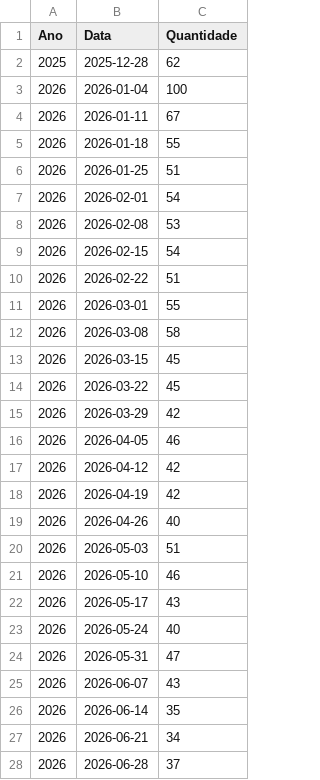
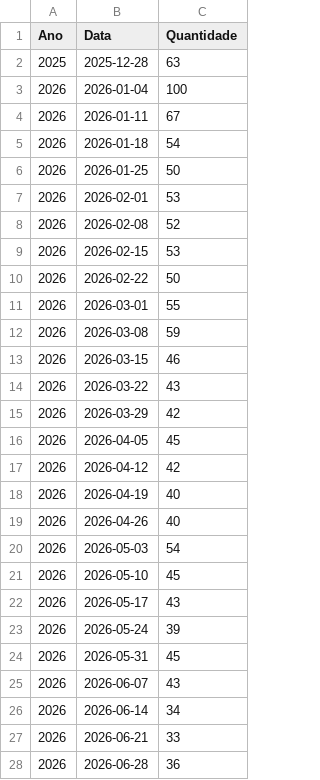
Before and after one commit to denistchob-ctrl/MAGALU, a CSV file: BD/GA_2026.csv, drawn as a sheet; only a part is shown; the diff covers the shown part only.

```diff
--- a/BD/GA_2026.csv
+++ b/BD/GA_2026.csv
@@ -1,28 +1,28 @@
 Ano,Data,Quantidade
-2025,2025-12-28,62
+2025,2025-12-28,63
 2026,2026-01-04,100
 2026,2026-01-11,67
-2026,2026-01-18,55
-2026,2026-01-25,51
-2026,2026-02-01,54
-2026,2026-02-08,53
-2026,2026-02-15,54
-2026,2026-02-22,51
+2026,2026-01-18,54
+2026,2026-01-25,50
+2026,2026-02-01,53
+2026,2026-02-08,52
+2026,2026-02-15,53
+2026,2026-02-22,50
 2026,2026-03-01,55
-2026,2026-03-08,58
-2026,2026-03-15,45
-2026,2026-03-22,45
+2026,2026-03-08,59
+2026,2026-03-15,46
+2026,2026-03-22,43
 2026,2026-03-29,42
-2026,2026-04-05,46
+2026,2026-04-05,45
 2026,2026-04-12,42
-2026,2026-04-19,42
+2026,2026-04-19,40
 2026,2026-04-26,40
-2026,2026-05-03,51
-2026,2026-05-10,46
+2026,2026-05-03,54
+2026,2026-05-10,45
 2026,2026-05-17,43
-2026,2026-05-24,40
-2026,2026-05-31,47
+2026,2026-05-24,39
+2026,2026-05-31,45
 2026,2026-06-07,43
-2026,2026-06-14,35
-2026,2026-06-21,34
-2026,2026-06-28,37
+2026,2026-06-14,34
+2026,2026-06-21,33
+2026,2026-06-28,36
```
Also changed, not shown: 3 added rows and 10 edited cells elsewhere in this file, BD/GA_2026_porRegiao.csv, BD/GA_porRegiao_agregada.csv, 4 other files.
